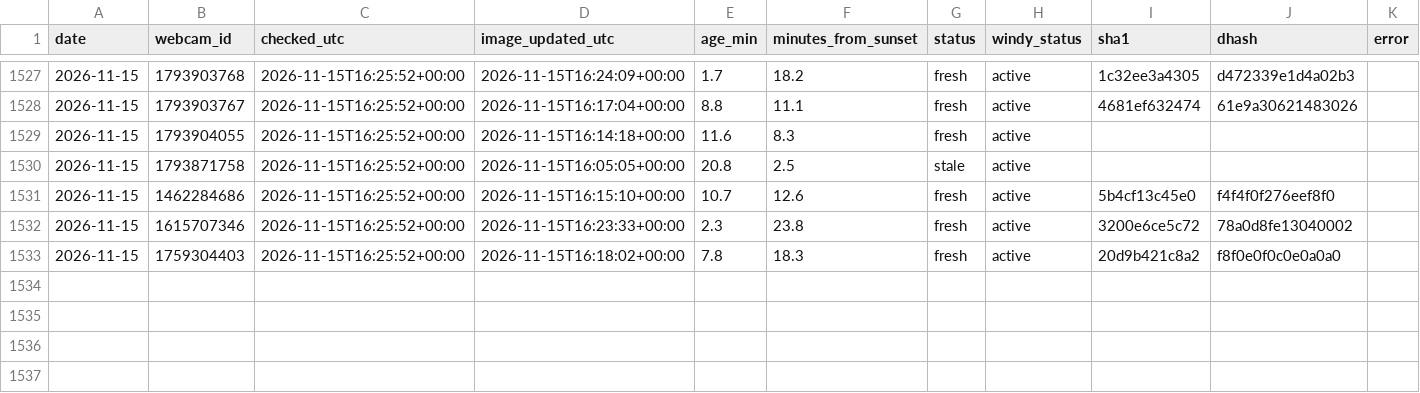
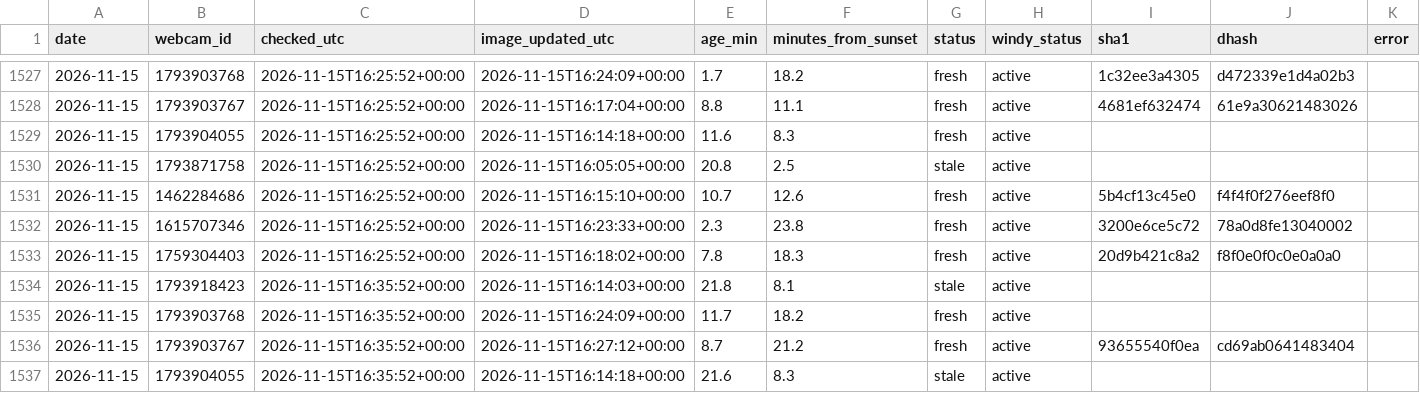
Before and after one commit to Ratila67/abendrot, a CSV file: data/truth/fetches.csv, drawn as a sheet; only a part is shown, gaps mark what is left out.

```diff
--- a/data/truth/fetches.csv
+++ b/data/truth/fetches.csv
@@ -1533 +1533,5 @@ date,webcam_id,checked_utc,image_updated_utc,age_min,minutes_from_sunset,status,
 2026-11-15,1759304403,2026-11-15T16:25:52+00:00,2026-11-15T16:18:02+00:00,7.8,18.3,fresh,active,20d9b421c8a2,f8f0e0f0c0e0a0a0,
+2026-11-15,1793918423,2026-11-15T16:35:52+00:00,2026-11-15T16:14:03+00:00,21.8,8.1,stale,active,,,
+2026-11-15,1793903768,2026-11-15T16:35:52+00:00,2026-11-15T16:24:09+00:00,11.7,18.2,fresh,active,,,
+2026-11-15,1793903767,2026-11-15T16:35:52+00:00,2026-11-15T16:27:12+00:00,8.7,21.2,fresh,active,93655540f0ea,cd69ab0641483404,
+2026-11-15,1793904055,2026-11-15T16:35:52+00:00,2026-11-15T16:14:18+00:00,21.6,8.3,stale,active,,,
```
Also changed, not shown: data/truth/captures.csv, data/truth/observations.csv.
